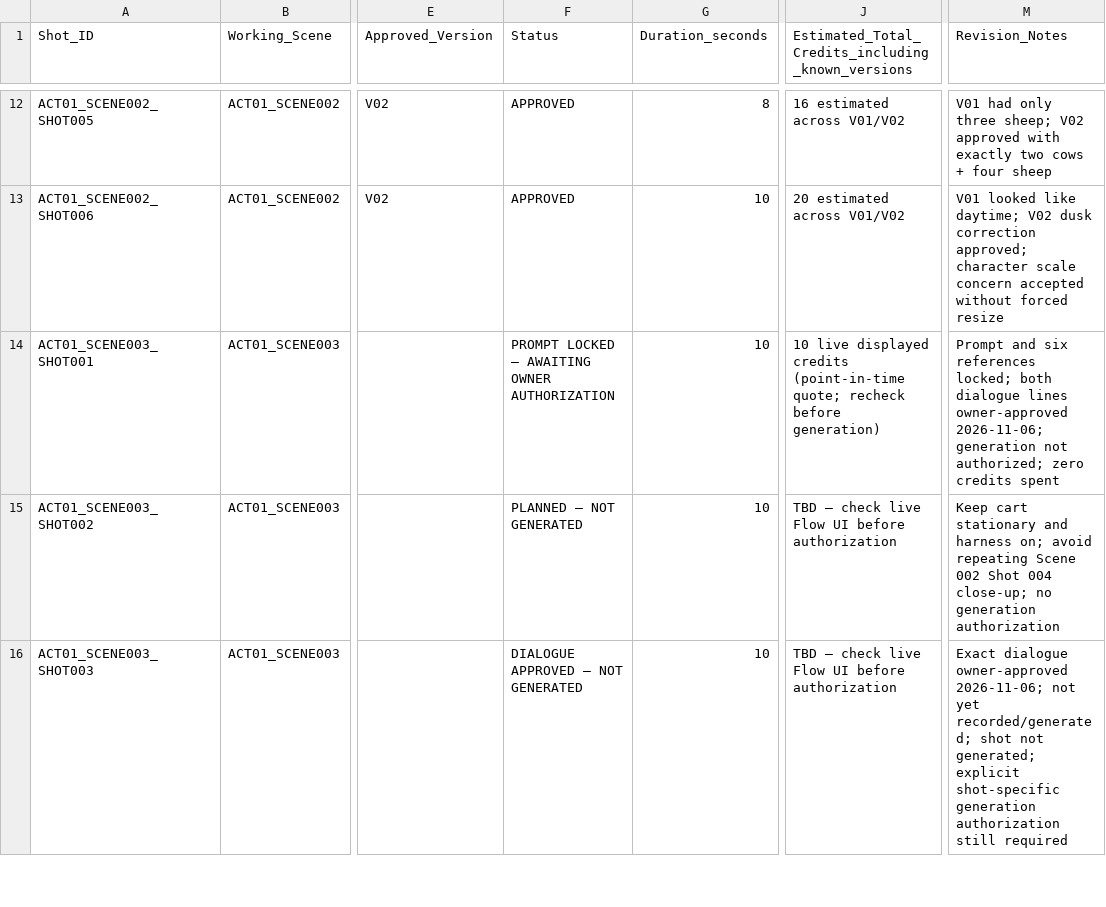
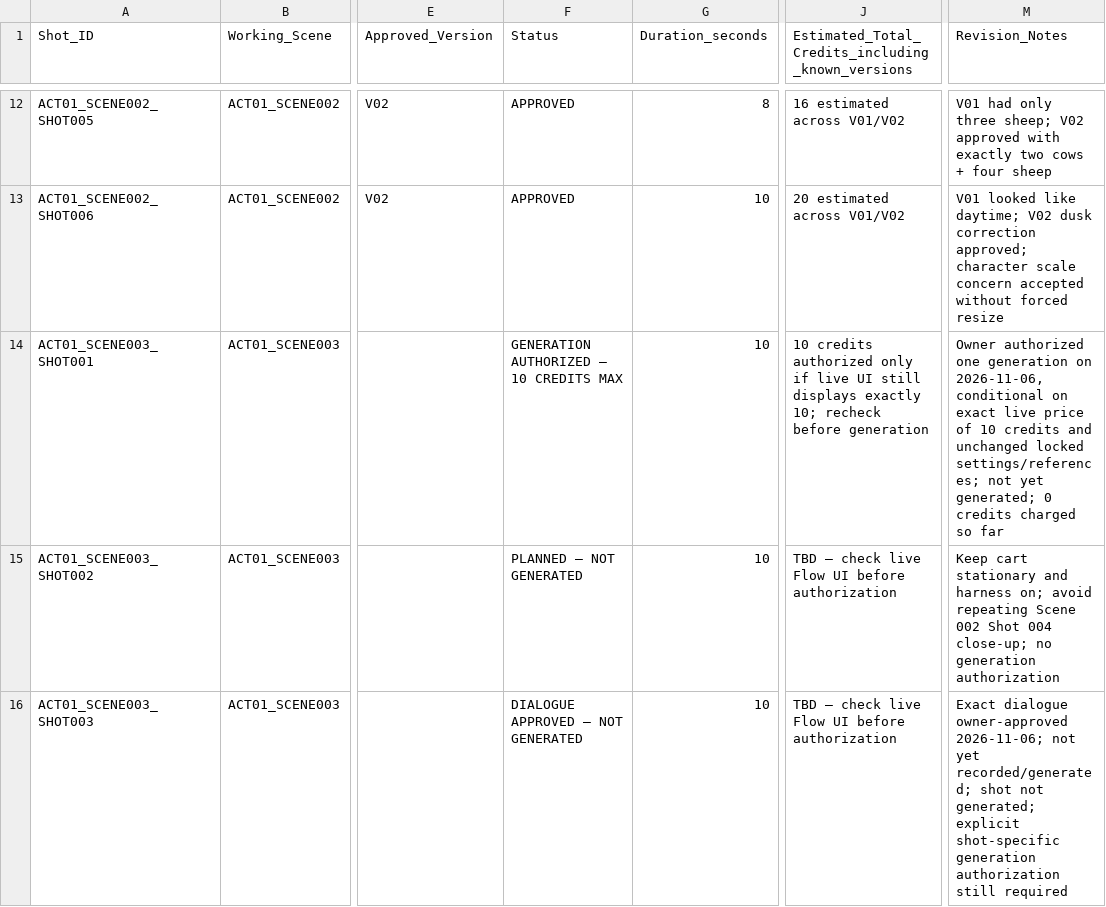
Before and after one commit to a-kabeer/Animal-Farm-The-Price-of-Power, a CSV file: 00_FILM_BIBLE/PRODUCTION_TRACKING/02_SHOT_REGISTER.csv, drawn as a sheet; only a part is shown, gaps mark what is left out; the diff names each change by its address in the sheet, - before the commit and + after, or states it on an @@ line.

Commit message:
Mark Shot001 generation authorization in shot register

```diff
--- a/00_FILM_BIBLE/PRODUCTION_TRACKING/02_SHOT_REGISTER.csv
+++ b/00_FILM_BIBLE/PRODUCTION_TRACKING/02_SHOT_REGISTER.csv
-F14 (Status): PROMPT LOCKED — AWAITING OWNER AUTHORIZATION
+F14 (Status): GENERATION AUTHORIZED — 10 CREDITS MAX
-J14: 10 live displayed credits (point-in-time quote; recheck before generation)
+J14: 10 credits authorized only if live UI still displays exactly 10; recheck before generation
-M14 (Revision_Notes): Prompt and six references locked; both dialogue lines owner-approved 2026-11-06; generation not authorized; zero credits spent
+M14 (Revision_Notes): Owner authorized one generation on 2026-11-06, conditional on exact live price of 10 credits and unchanged locked settings/references; not yet generated; 0 credits charged so far
```
